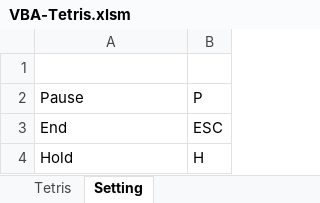
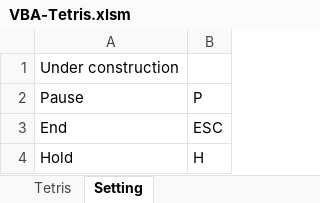
Before and after one commit to yipinghuang1991/VBA-Tetris, an Excel workbook: VBA-Tetris.xlsm, sheet Setting, drawn as a sheet; values as stored, in another font and other column widths than the file's, no borders; the diff names each change by its address in the sheet, - before the commit and + after, or states it on an @@ line.

```diff
--- a/VBA-Tetris.xlsm (sheet Setting)
+++ b/VBA-Tetris.xlsm (sheet Setting)
-A1: (empty)
+A1: Under construction
```
Also changed, not shown: sheet Tetris, 2 other files.
